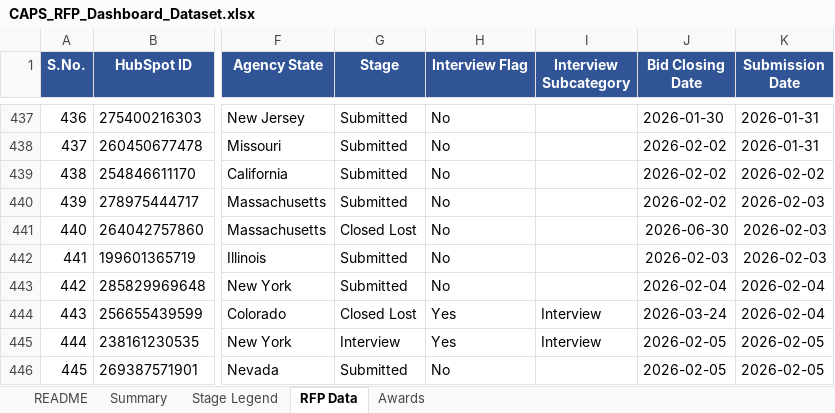
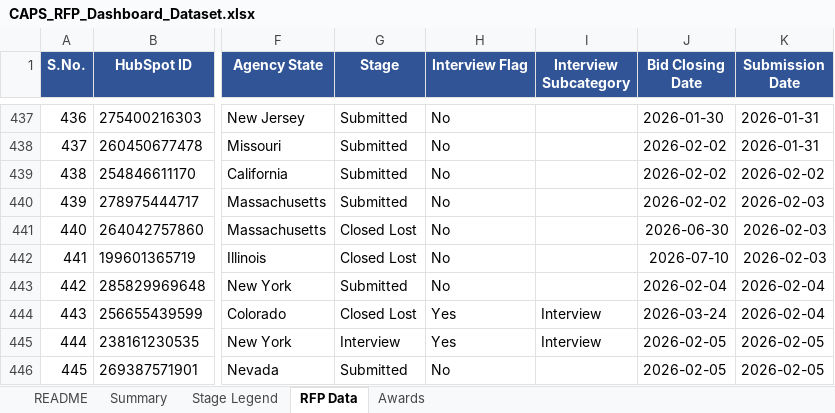
Before and after one commit to hrithikCAPS/CAPS, an Excel workbook: data/CAPS_RFP_Dashboard_Dataset.xlsx, sheet RFP Data, drawn as a sheet; only a part is shown, gaps mark what is left out; values as stored, in another font and other column widths than the file's, no borders; the diff covers the shown part only; the diff names each change by its address in the sheet, - before the commit and + after, or states it on an @@ line.

```diff
--- a/data/CAPS_RFP_Dashboard_Dataset.xlsx (sheet RFP Data)
+++ b/data/CAPS_RFP_Dashboard_Dataset.xlsx (sheet RFP Data)
-G442 (Stage): Submitted
+G442 (Stage): Closed Lost
-J442 (Bid Closing Date): 2026-02-03
+J442 (Bid Closing Date): 2026-07-10
```
Also changed, not shown: 30 added rows, 54 edited cells and cell formats elsewhere in this sheet, sheet Awards.
